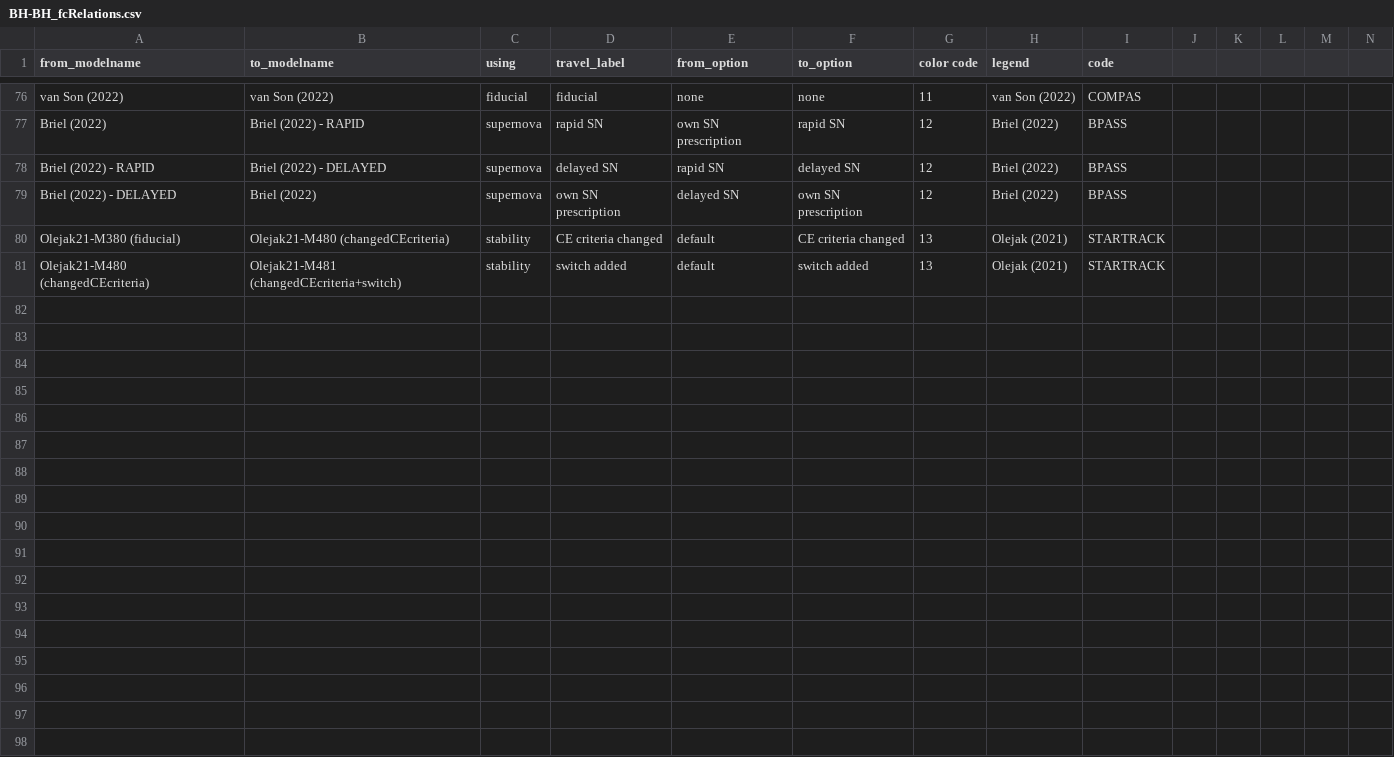
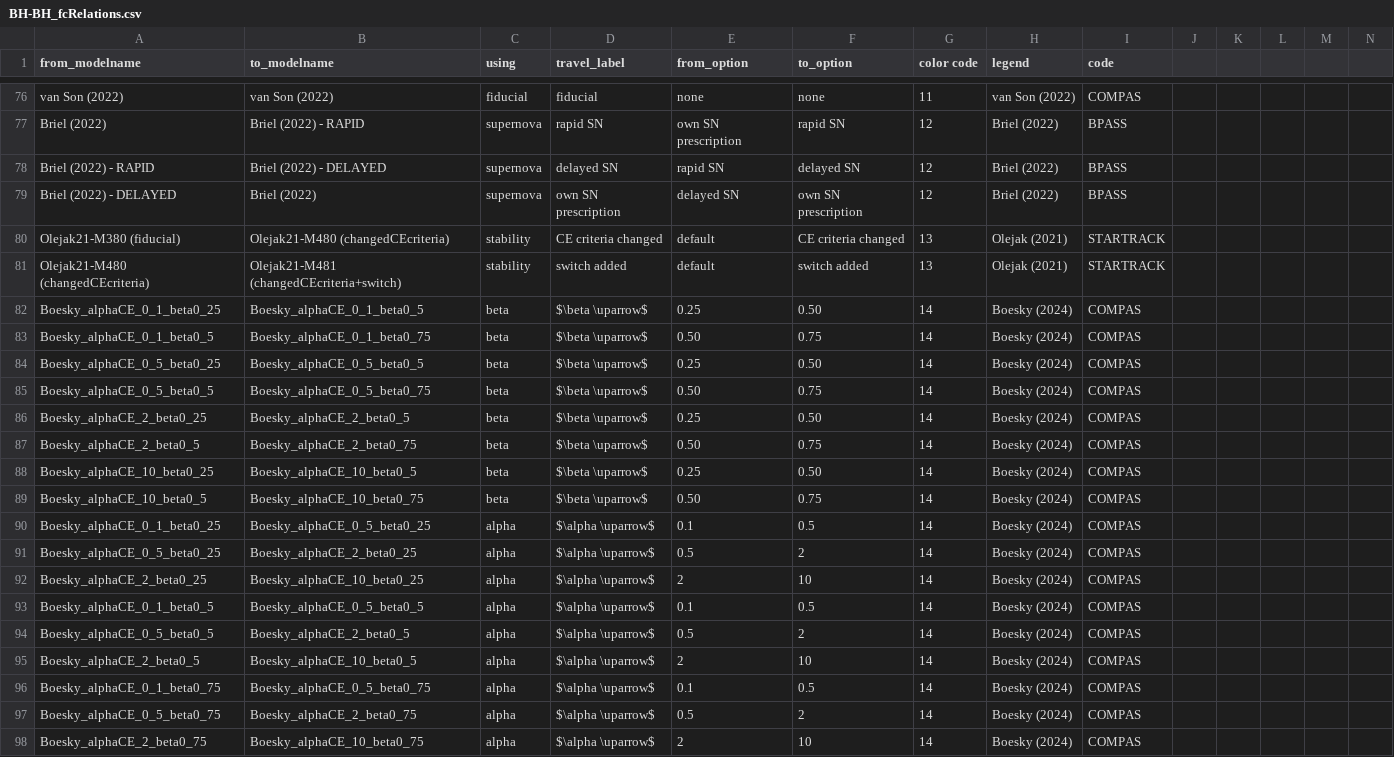
Before and after one commit to FloorBroekgaarden/Rates_of_Formation_Channels, a CSV file: plottingCode/Fig_comparison/Data_formation_channels_intrinsic/BH-BH_fcRelations.csv, drawn as a sheet; only a part is shown, gaps mark what is left out; rows hold the shown columns only; the diff names each change by its address in the sheet, - before the commit and + after, or states it on an @@ line.

```diff
--- a/plottingCode/Fig_comparison/Data_formation_channels_intrinsic/BH-BH_fcRelations.csv
+++ b/plottingCode/Fig_comparison/Data_formation_channels_intrinsic/BH-BH_fcRelations.csv
+row 82: Boesky_alphaCE_0_1_beta0_25 | Boesky_alphaCE_0_1_beta0_5 | beta | $\beta \uparrow$ | 0.25 | 0.50 | 14 | Boesky (2024) | COMPAS
+row 83: Boesky_alphaCE_0_1_beta0_5 | Boesky_alphaCE_0_1_beta0_75 | beta | $\beta \uparrow$ | 0.50 | 0.75 | 14 | Boesky (2024) | COMPAS
+row 84: Boesky_alphaCE_0_5_beta0_25 | Boesky_alphaCE_0_5_beta0_5 | beta | $\beta \uparrow$ | 0.25 | 0.50 | 14 | Boesky (2024) | COMPAS
+row 85: Boesky_alphaCE_0_5_beta0_5 | Boesky_alphaCE_0_5_beta0_75 | beta | $\beta \uparrow$ | 0.50 | 0.75 | 14 | Boesky (2024) | COMPAS
+row 86: Boesky_alphaCE_2_beta0_25 | Boesky_alphaCE_2_beta0_5 | beta | $\beta \uparrow$ | 0.25 | 0.50 | 14 | Boesky (2024) | COMPAS
+row 87: Boesky_alphaCE_2_beta0_5 | Boesky_alphaCE_2_beta0_75 | beta | $\beta \uparrow$ | 0.50 | 0.75 | 14 | Boesky (2024) | COMPAS
+row 88: Boesky_alphaCE_10_beta0_25 | Boesky_alphaCE_10_beta0_5 | beta | $\beta \uparrow$ | 0.25 | 0.50 | 14 | Boesky (2024) | COMPAS
+row 89: Boesky_alphaCE_10_beta0_5 | Boesky_alphaCE_10_beta0_75 | beta | $\beta \uparrow$ | 0.50 | 0.75 | 14 | Boesky (2024) | COMPAS
+row 90: Boesky_alphaCE_0_1_beta0_25 | Boesky_alphaCE_0_5_beta0_25 | alpha | $\alpha \uparrow$ | 0.1 | 0.5 | 14 | Boesky (2024) | COMPAS
+row 91: Boesky_alphaCE_0_5_beta0_25 | Boesky_alphaCE_2_beta0_25 | alpha | $\alpha \uparrow$ | 0.5 | 2 | 14 | Boesky (2024) | COMPAS
+row 92: Boesky_alphaCE_2_beta0_25 | Boesky_alphaCE_10_beta0_25 | alpha | $\alpha \uparrow$ | 2 | 10 | 14 | Boesky (2024) | COMPAS
+row 93: Boesky_alphaCE_0_1_beta0_5 | Boesky_alphaCE_0_5_beta0_5 | alpha | $\alpha \uparrow$ | 0.1 | 0.5 | 14 | Boesky (2024) | COMPAS
+row 94: Boesky_alphaCE_0_5_beta0_5 | Boesky_alphaCE_2_beta0_5 | alpha | $\alpha \uparrow$ | 0.5 | 2 | 14 | Boesky (2024) | COMPAS
+row 95: Boesky_alphaCE_2_beta0_5 | Boesky_alphaCE_10_beta0_5 | alpha | $\alpha \uparrow$ | 2 | 10 | 14 | Boesky (2024) | COMPAS
+row 96: Boesky_alphaCE_0_1_beta0_75 | Boesky_alphaCE_0_5_beta0_75 | alpha | $\alpha \uparrow$ | 0.1 | 0.5 | 14 | Boesky (2024) | COMPAS
+row 97: Boesky_alphaCE_0_5_beta0_75 | Boesky_alphaCE_2_beta0_75 | alpha | $\alpha \uparrow$ | 0.5 | 2 | 14 | Boesky (2024) | COMPAS
+row 98: Boesky_alphaCE_2_beta0_75 | Boesky_alphaCE_10_beta0_75 | alpha | $\alpha \uparrow$ | 2 | 10 | 14 | Boesky (2024) | COMPAS
```
Also changed, not shown: plottingCode/Fig_comparison/Data_formation_channels_intrinsic/BH-BH_rates_review.csv, plottingCode/Fig_comparison/Data_formation_channels_intrinsic/simulation_specs.csv, 16 other files.
